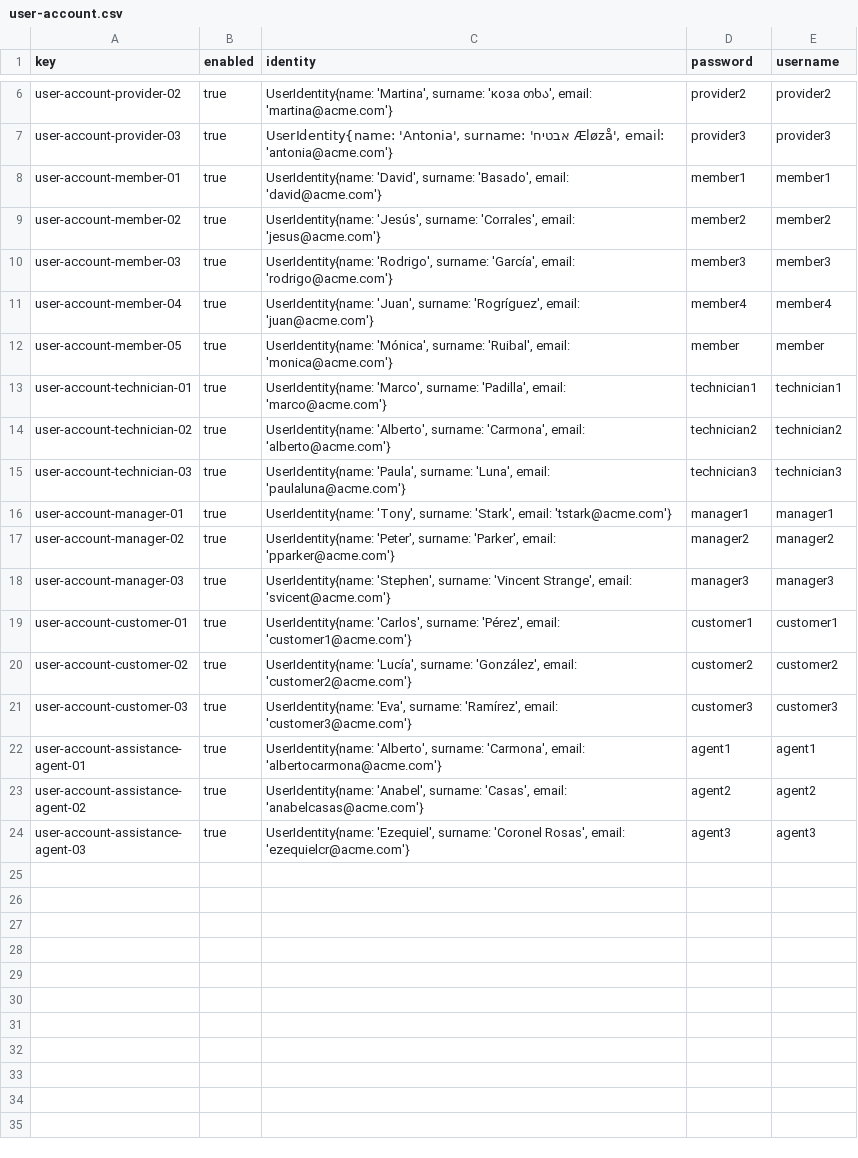
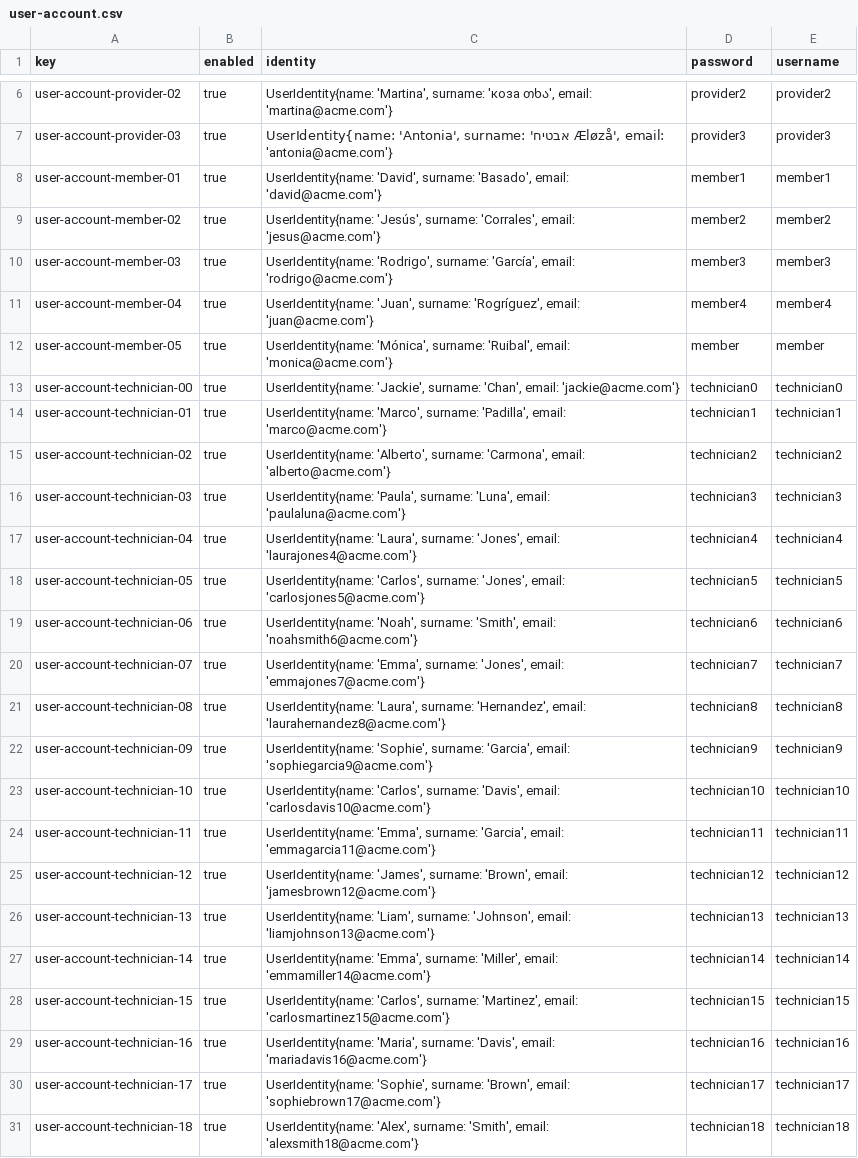
Before and after one commit to DP2-C1-035/Acme-ANS-C3, a CSV file: src/main/resources/WEB-INF/data/sample/user-account.csv, drawn as a sheet; only a part is shown, gaps mark what is left out; the shorter side is filled out with more unchanged rows; the diff covers the shown part only; the diff names each change by its address in the sheet, - before the commit and + after, or states it on an @@ line.

```diff
--- a/src/main/resources/WEB-INF/data/sample/user-account.csv
+++ b/src/main/resources/WEB-INF/data/sample/user-account.csv
+row 13: user-account-technician-00 | true | UserIdentity{name: 'Jackie', surname: 'Chan', email: 'jackie@acme.com'} | technician0 | technician0
+row 17: user-account-technician-04 | true | UserIdentity{name: 'Laura', surname: 'Jones', email: 'laurajones4@acme.com'} | technician4 | technician4
+row 18: user-account-technician-05 | true | UserIdentity{name: 'Carlos', surname: 'Jones', email: 'carlosjones5@acme.com'} | technician5 | technician5
+row 19: user-account-technician-06 | true | UserIdentity{name: 'Noah', surname: 'Smith', email: 'noahsmith6@acme.com'} | technician6 | technician6
+row 20: user-account-technician-07 | true | UserIdentity{name: 'Emma', surname: 'Jones', email: 'emmajones7@acme.com'} | technician7 | technician7
+row 21: user-account-technician-08 | true | UserIdentity{name: 'Laura', surname: 'Hernandez', email: 'laurahernandez8@acme.com'} | technician8 | technician8
+row 22: user-account-technician-09 | true | UserIdentity{name: 'Sophie', surname: 'Garcia', email: 'sophiegarcia9@acme.com'} | technician9 | technician9
+row 23: user-account-technician-10 | true | UserIdentity{name: 'Carlos', surname: 'Davis', email: 'carlosdavis10@acme.com'} | technician10 | technician10
+row 24: user-account-technician-11 | true | UserIdentity{name: 'Emma', surname: 'Garcia', email: 'emmagarcia11@acme.com'} | technician11 | technician11
+row 25: user-account-technician-12 | true | UserIdentity{name: 'James', surname: 'Brown', email: 'jamesbrown12@acme.com'} | technician12 | technician12
+row 26: user-account-technician-13 | true | UserIdentity{name: 'Liam', surname: 'Johnson', email: 'liamjohnson13@acme.com'} | technician13 | technician13
+row 27: user-account-technician-14 | true | UserIdentity{name: 'Emma', surname: 'Miller', email: 'emmamiller14@acme.com'} | technician14 | technician14
+row 28: user-account-technician-15 | true | UserIdentity{name: 'Carlos', surname: 'Martinez', email: 'carlosmartinez15@acme.com'} | technician15 | technician15
+row 29: user-account-technician-16 | true | UserIdentity{name: 'Maria', surname: 'Davis', email: 'mariadavis16@acme.com'} | technician16 | technician16
+row 30: user-account-technician-17 | true | UserIdentity{name: 'Sophie', surname: 'Brown', email: 'sophiebrown17@acme.com'} | technician17 | technician17
+row 31: user-account-technician-18 | true | UserIdentity{name: 'Alex', surname: 'Smith', email: 'alexsmith18@acme.com'} | technician18 | technician18
```
Also changed, not shown: 21 added rows elsewhere in this file, 3 other files.
